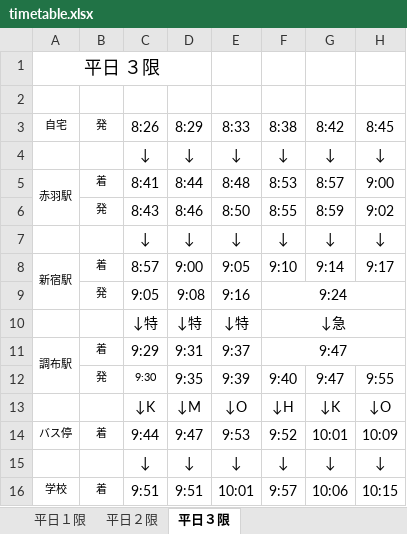
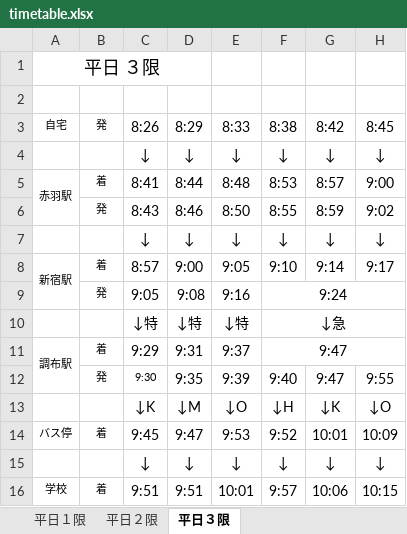
Before and after one commit to remmaya/Commuting-timetable, an Excel workbook: data/timetable.xlsx, sheet 平日３限, drawn as a sheet; only a part is shown; values as stored, in another font and other column widths than the file's, no borders; the diff names each change by its address in the sheet, - before the commit and + after, or states it on an @@ line.

Commit message:
Add files via upload

```diff
--- a/data/timetable.xlsx (sheet 平日３限)
+++ b/data/timetable.xlsx (sheet 平日３限)
-C14: 9:44
+C14: 9:45
```
